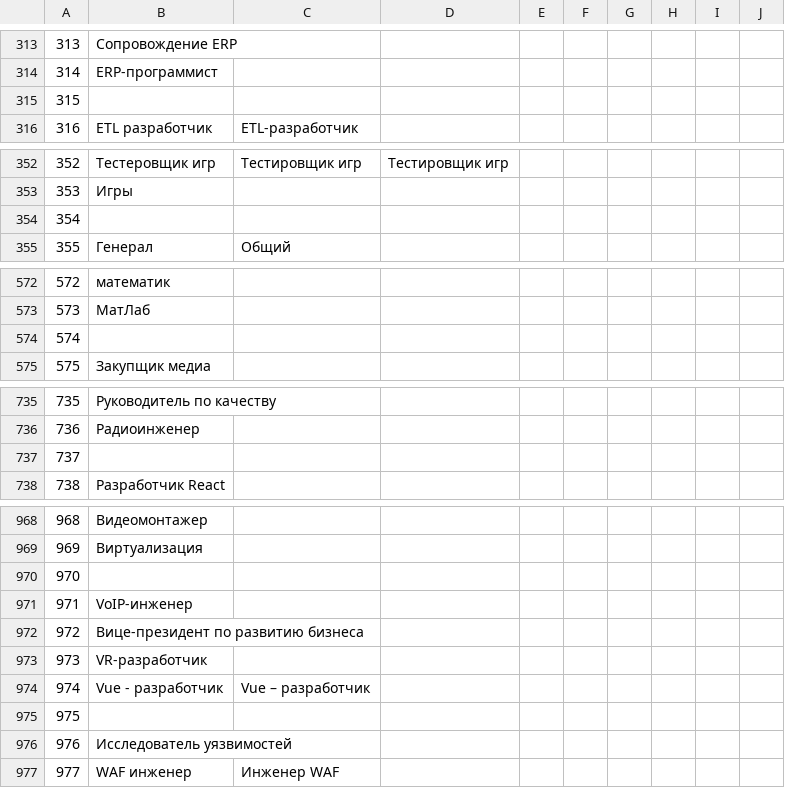
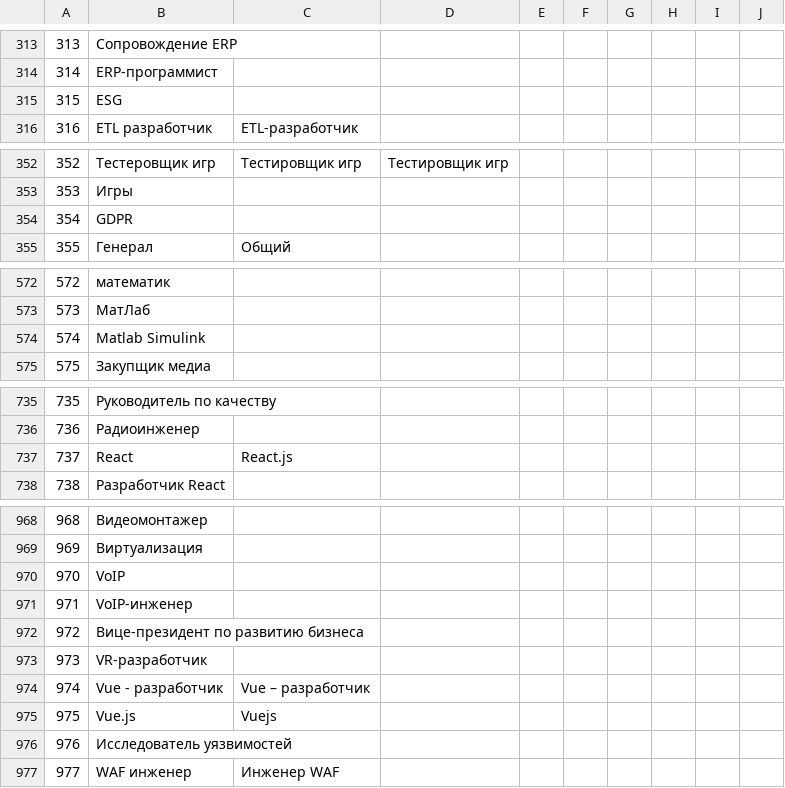
Before and after one commit to trodevel/hr_keywords, a CSV file: resources/specializations.ru.csv, drawn as a sheet; only a part is shown, gaps mark what is left out; the diff covers the shown part only.

```diff
--- a/resources/specializations.ru.csv
+++ b/resources/specializations.ru.csv
@@ -314,3 +314,3 @@
 314;ERP-программист;
-315;;
+315;ESG;
 316;ETL разработчик;ETL-разработчик;
@@ -353,3 +353,3 @@
 353;Игры;
-354;;
+354;GDPR;
 355;Генерал;Общий;
@@ -573,3 +573,3 @@
 573;МатЛаб;
-574;;
+574;Matlab Simulink;
 575;Закупщик медиа;
@@ -736,3 +736,3 @@
 736;Радиоинженер;
-737;;
+737;React;React.js;
 738;Разработчик React;
@@ -969,3 +969,3 @@
 969;Виртуализация;
-970;;
+970;VoIP;
 971;VoIP-инженер;
@@ -974,3 +974,3 @@
 974;Vue - разработчик;Vue – разработчик;
-975;;
+975;Vue.js;Vuejs;
 976;Исследователь уязвимостей;
```
Also changed, not shown: 6 edited cells elsewhere in this file, resources/specializations.en.csv.
